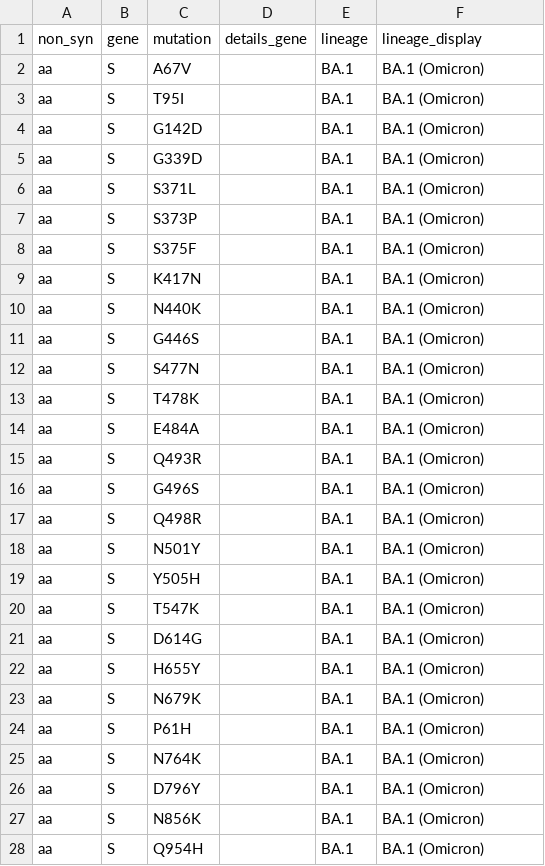
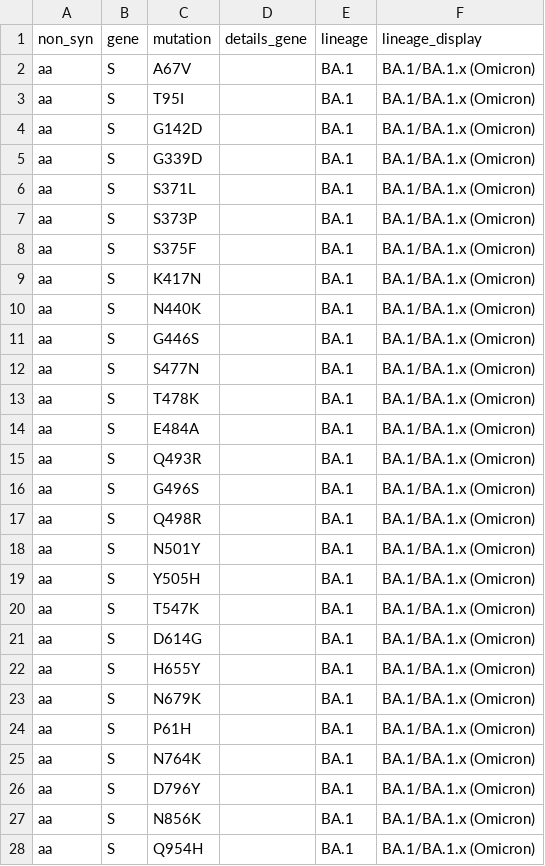
Before and after one commit to wrightdw/COG-UK-ME, a CSV file: VUI and VOC.csv, drawn as a sheet; only a part is shown; the diff covers the shown part only.

```diff
--- a/VUI and VOC.csv
+++ b/VUI and VOC.csv
@@ -1,28 +1,28 @@
 non_syn,gene,mutation,details_gene,lineage,lineage_display
-aa,S,A67V,,BA.1,BA.1 (Omicron)
-aa,S,T95I,,BA.1,BA.1 (Omicron)
-aa,S,G142D,,BA.1,BA.1 (Omicron)
-aa,S,G339D,,BA.1,BA.1 (Omicron)
-aa,S,S371L,,BA.1,BA.1 (Omicron)
-aa,S,S373P,,BA.1,BA.1 (Omicron)
-aa,S,S375F,,BA.1,BA.1 (Omicron)
-aa,S,K417N,,BA.1,BA.1 (Omicron)
-aa,S,N440K,,BA.1,BA.1 (Omicron)
-aa,S,G446S,,BA.1,BA.1 (Omicron)
-aa,S,S477N,,BA.1,BA.1 (Omicron)
-aa,S,T478K,,BA.1,BA.1 (Omicron)
-aa,S,E484A,,BA.1,BA.1 (Omicron)
-aa,S,Q493R,,BA.1,BA.1 (Omicron)
-aa,S,G496S,,BA.1,BA.1 (Omicron)
-aa,S,Q498R,,BA.1,BA.1 (Omicron)
-aa,S,N501Y,,BA.1,BA.1 (Omicron)
-aa,S,Y505H,,BA.1,BA.1 (Omicron)
-aa,S,T547K,,BA.1,BA.1 (Omicron)
-aa,S,D614G,,BA.1,BA.1 (Omicron)
-aa,S,H655Y,,BA.1,BA.1 (Omicron)
-aa,S,N679K,,BA.1,BA.1 (Omicron)
-aa,S,P61H,,BA.1,BA.1 (Omicron)
-aa,S,N764K,,BA.1,BA.1 (Omicron)
-aa,S,D796Y,,BA.1,BA.1 (Omicron)
-aa,S,N856K,,BA.1,BA.1 (Omicron)
-aa,S,Q954H,,BA.1,BA.1 (Omicron)
+aa,S,A67V,,BA.1,BA.1/BA.1.x (Omicron)
+aa,S,T95I,,BA.1,BA.1/BA.1.x (Omicron)
+aa,S,G142D,,BA.1,BA.1/BA.1.x (Omicron)
+aa,S,G339D,,BA.1,BA.1/BA.1.x (Omicron)
+aa,S,S371L,,BA.1,BA.1/BA.1.x (Omicron)
+aa,S,S373P,,BA.1,BA.1/BA.1.x (Omicron)
+aa,S,S375F,,BA.1,BA.1/BA.1.x (Omicron)
+aa,S,K417N,,BA.1,BA.1/BA.1.x (Omicron)
+aa,S,N440K,,BA.1,BA.1/BA.1.x (Omicron)
+aa,S,G446S,,BA.1,BA.1/BA.1.x (Omicron)
+aa,S,S477N,,BA.1,BA.1/BA.1.x (Omicron)
+aa,S,T478K,,BA.1,BA.1/BA.1.x (Omicron)
+aa,S,E484A,,BA.1,BA.1/BA.1.x (Omicron)
+aa,S,Q493R,,BA.1,BA.1/BA.1.x (Omicron)
+aa,S,G496S,,BA.1,BA.1/BA.1.x (Omicron)
+aa,S,Q498R,,BA.1,BA.1/BA.1.x (Omicron)
+aa,S,N501Y,,BA.1,BA.1/BA.1.x (Omicron)
+aa,S,Y505H,,BA.1,BA.1/BA.1.x (Omicron)
+aa,S,T547K,,BA.1,BA.1/BA.1.x (Omicron)
+aa,S,D614G,,BA.1,BA.1/BA.1.x (Omicron)
+aa,S,H655Y,,BA.1,BA.1/BA.1.x (Omicron)
+aa,S,N679K,,BA.1,BA.1/BA.1.x (Omicron)
+aa,S,P61H,,BA.1,BA.1/BA.1.x (Omicron)
+aa,S,N764K,,BA.1,BA.1/BA.1.x (Omicron)
+aa,S,D796Y,,BA.1,BA.1/BA.1.x (Omicron)
+aa,S,N856K,,BA.1,BA.1/BA.1.x (Omicron)
+aa,S,Q954H,,BA.1,BA.1/BA.1.x (Omicron)
```
Also changed, not shown: 30 edited cells elsewhere in this file, 2 other files.
